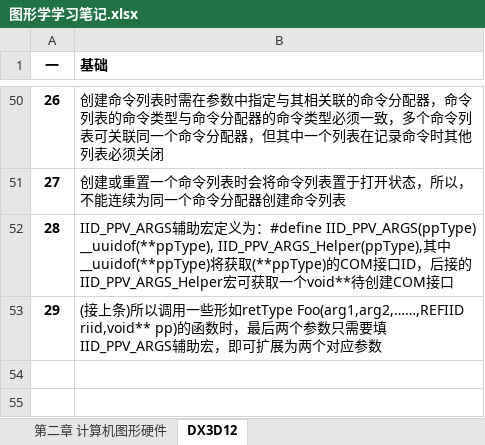
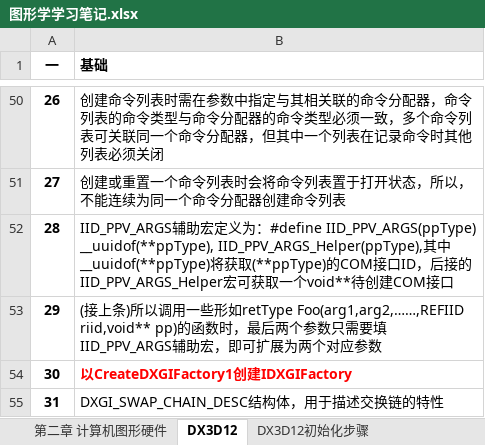
Before and after one commit to MythGalaxy/D3D12Render, an Excel workbook: 图形学学习笔记.xlsx, sheet DX3D12, drawn as a sheet; only a part is shown, gaps mark what is left out; values as stored, in another font and other column widths than the file's, no borders; the diff names each change by its address in the sheet, - before the commit and + after, or states it on an @@ line.

```diff
--- a/图形学学习笔记.xlsx (sheet DX3D12)
+++ b/图形学学习笔记.xlsx (sheet DX3D12)
+sheet tab: DX3D12初始化步骤
+row 54: 30 | 以CreateDXGIFactory1创建IDXGIFactory
+row 55: 31 | DXGI_SWAP_CHAIN_DESC结构体，用于描述交换链的特性
```
Also changed, not shown: 4 other files.
